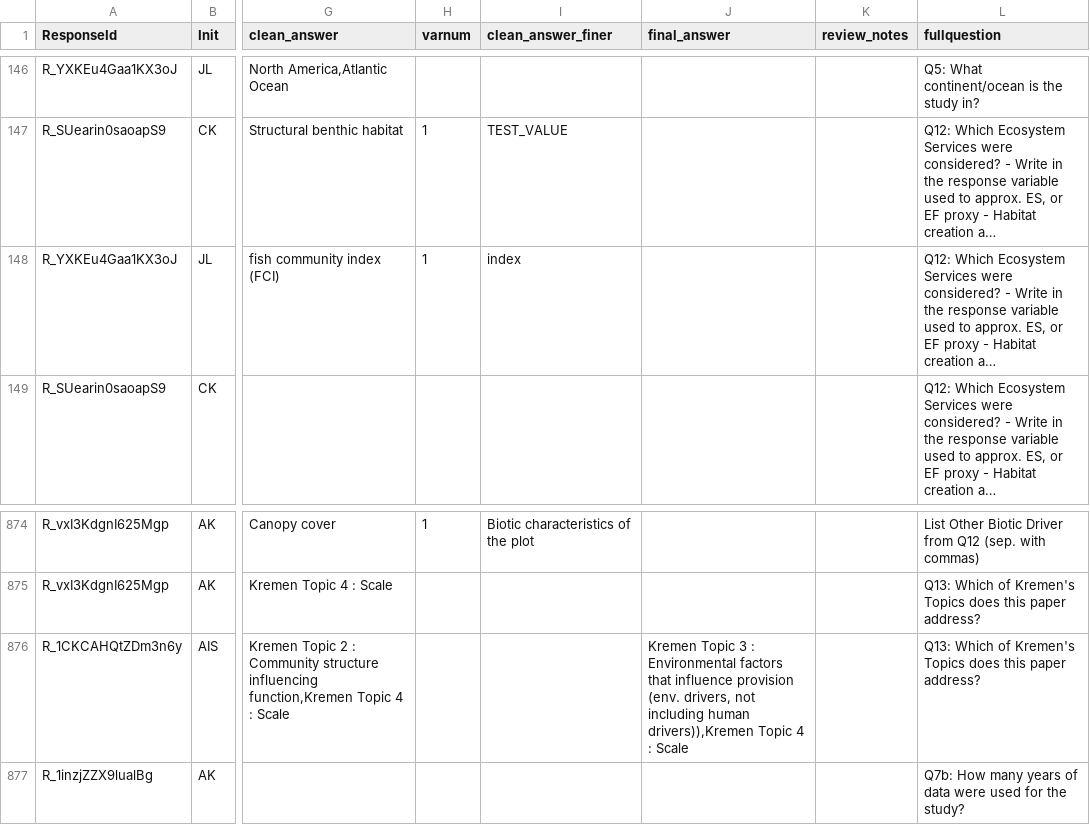
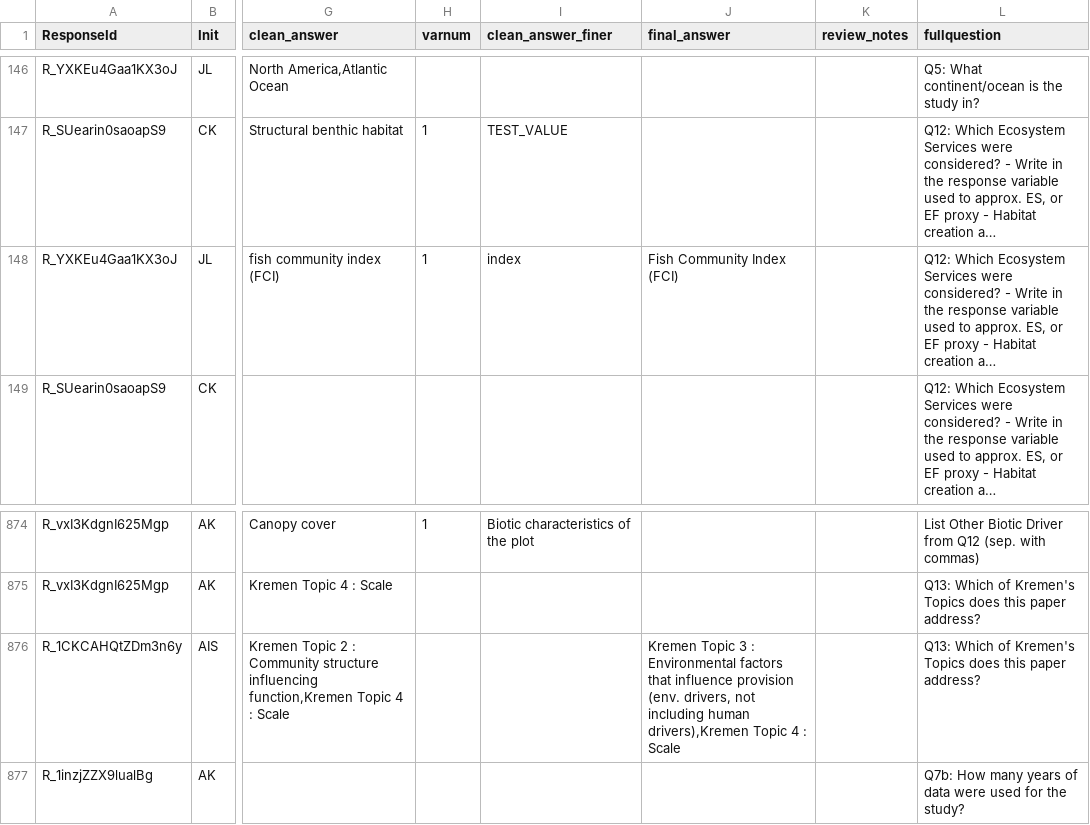
Before and after one commit to caitlintwhite/kremeny_analyses, a CSV file: round2_metareview/data/reviewer_revisions/alldbl2review_aug2020_CTW.csv, drawn as a sheet; only a part is shown, gaps mark what is left out; long unchanged cells end in …; the diff names each change by its address in the sheet, - before the commit and + after, or states it on an @@ line.

Commit message:
update typo and write in format in correct dblrev correction csv

```diff
--- a/round2_metareview/data/reviewer_revisions/alldbl2review_aug2020_CTW.csv
+++ b/round2_metareview/data/reviewer_revisions/alldbl2review_aug2020_CTW.csv
-J148 (final_answer): (empty)
+J148 (final_answer): Fish Community Index (FCI)
-J876 (final_answer): …including human drivers)),Kremen Topic 4…
+J876 (final_answer): …including human drivers),Kremen Topic 4…
```
